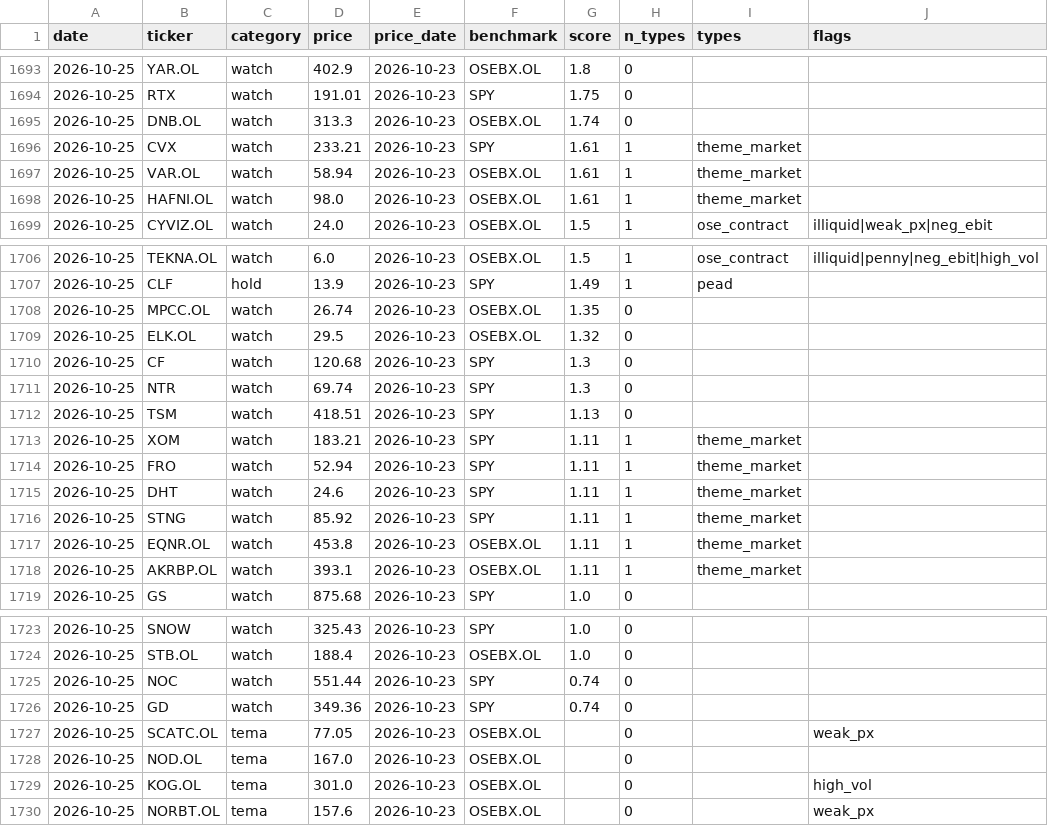
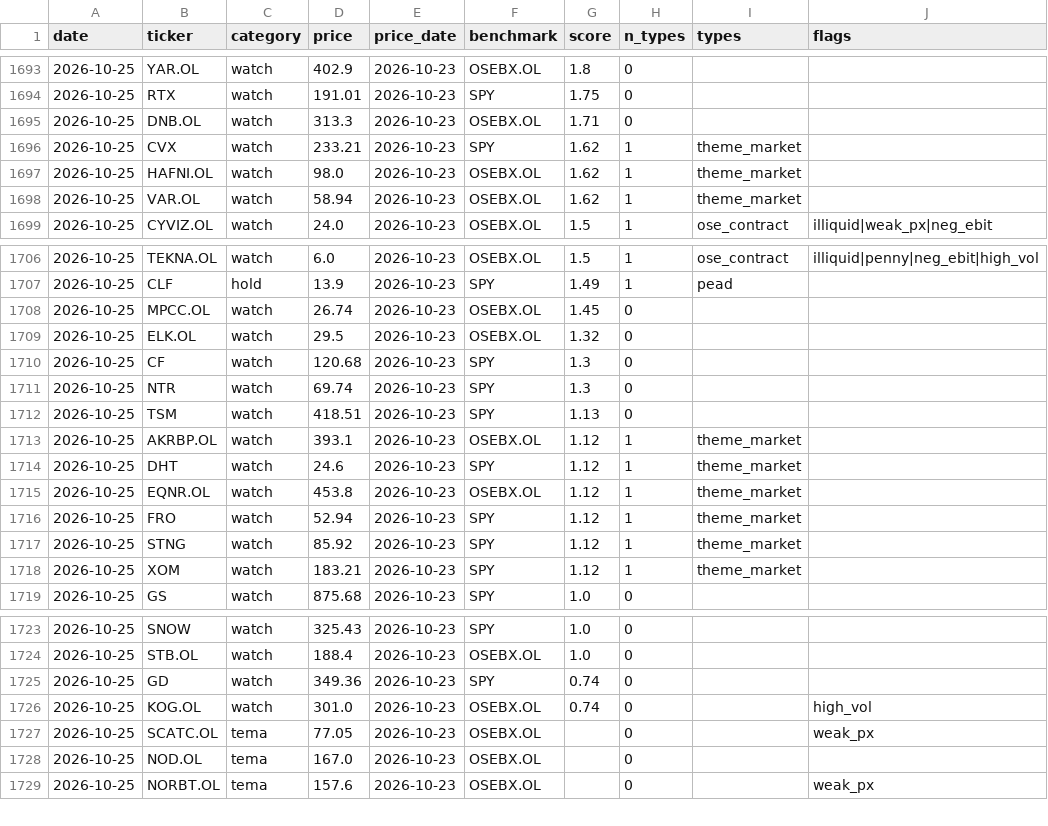
Before and after one commit to Feelwet/signal-tool, a CSV file: logs/categories.csv, drawn as a sheet; only a part is shown, gaps mark what is left out.

```diff
--- a/logs/categories.csv
+++ b/logs/categories.csv
@@ -1694,6 +1694,6 @@ date,ticker,category,price,price_date,benchmark,score,n_types,types,flags
 2026-10-25,RTX,watch,191.01,2026-10-23,SPY,1.75,0,,
-2026-10-25,DNB.OL,watch,313.3,2026-10-23,OSEBX.OL,1.74,0,,
-2026-10-25,CVX,watch,233.21,2026-10-23,SPY,1.61,1,theme_market,
-2026-10-25,VAR.OL,watch,58.94,2026-10-23,OSEBX.OL,1.61,1,theme_market,
-2026-10-25,HAFNI.OL,watch,98.0,2026-10-23,OSEBX.OL,1.61,1,theme_market,
+2026-10-25,DNB.OL,watch,313.3,2026-10-23,OSEBX.OL,1.71,0,,
+2026-10-25,CVX,watch,233.21,2026-10-23,SPY,1.62,1,theme_market,
+2026-10-25,HAFNI.OL,watch,98.0,2026-10-23,OSEBX.OL,1.62,1,theme_market,
+2026-10-25,VAR.OL,watch,58.94,2026-10-23,OSEBX.OL,1.62,1,theme_market,
 2026-10-25,CYVIZ.OL,watch,24.0,2026-10-23,OSEBX.OL,1.5,1,ose_contract,illiquid|weak_px|neg_ebit
@@ -1707,3 +1707,3 @@ date,ticker,category,price,price_date,benchmark,score,n_types,types,flags
 2026-10-25,CLF,hold,13.9,2026-10-23,SPY,1.49,1,pead,
-2026-10-25,MPCC.OL,watch,26.74,2026-10-23,OSEBX.OL,1.35,0,,
+2026-10-25,MPCC.OL,watch,26.74,2026-10-23,OSEBX.OL,1.45,0,,
 2026-10-25,ELK.OL,watch,29.5,2026-10-23,OSEBX.OL,1.32,0,,
@@ -1712,8 +1712,8 @@ date,ticker,category,price,price_date,benchmark,score,n_types,types,flags
 2026-10-25,TSM,watch,418.51,2026-10-23,SPY,1.13,0,,
-2026-10-25,XOM,watch,183.21,2026-10-23,SPY,1.11,1,theme_market,
-2026-10-25,FRO,watch,52.94,2026-10-23,SPY,1.11,1,theme_market,
-2026-10-25,DHT,watch,24.6,2026-10-23,SPY,1.11,1,theme_market,
-2026-10-25,STNG,watch,85.92,2026-10-23,SPY,1.11,1,theme_market,
-2026-10-25,EQNR.OL,watch,453.8,2026-10-23,OSEBX.OL,1.11,1,theme_market,
-2026-10-25,AKRBP.OL,watch,393.1,2026-10-23,OSEBX.OL,1.11,1,theme_market,
+2026-10-25,AKRBP.OL,watch,393.1,2026-10-23,OSEBX.OL,1.12,1,theme_market,
+2026-10-25,DHT,watch,24.6,2026-10-23,SPY,1.12,1,theme_market,
+2026-10-25,EQNR.OL,watch,453.8,2026-10-23,OSEBX.OL,1.12,1,theme_market,
+2026-10-25,FRO,watch,52.94,2026-10-23,SPY,1.12,1,theme_market,
+2026-10-25,STNG,watch,85.92,2026-10-23,SPY,1.12,1,theme_market,
+2026-10-25,XOM,watch,183.21,2026-10-23,SPY,1.12,1,theme_market,
 2026-10-25,GS,watch,875.68,2026-10-23,SPY,1.0,0,,
@@ -1724,7 +1724,6 @@ date,ticker,category,price,price_date,benchmark,score,n_types,types,flags
 2026-10-25,STB.OL,watch,188.4,2026-10-23,OSEBX.OL,1.0,0,,
-2026-10-25,NOC,watch,551.44,2026-10-23,SPY,0.74,0,,
 2026-10-25,GD,watch,349.36,2026-10-23,SPY,0.74,0,,
+2026-10-25,KOG.OL,watch,301.0,2026-10-23,OSEBX.OL,0.74,0,,high_vol
 2026-10-25,SCATC.OL,tema,77.05,2026-10-23,OSEBX.OL,,0,,weak_px
 2026-10-25,NOD.OL,tema,167.0,2026-10-23,OSEBX.OL,,0,,
-2026-10-25,KOG.OL,tema,301.0,2026-10-23,OSEBX.OL,,0,,high_vol
 2026-10-25,NORBT.OL,tema,157.6,2026-10-23,OSEBX.OL,,0,,weak_px
```
Also changed, not shown: logs/theme_score.csv, 2 other files.
